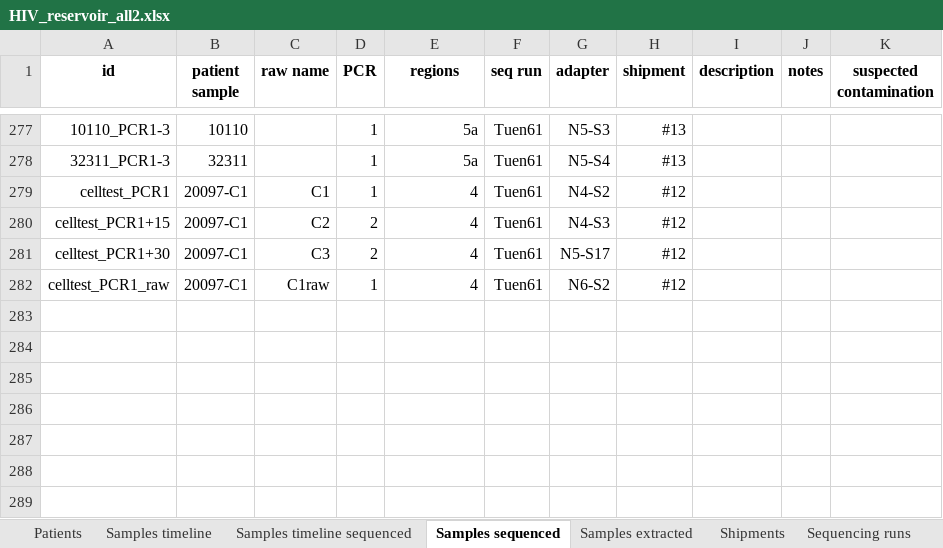
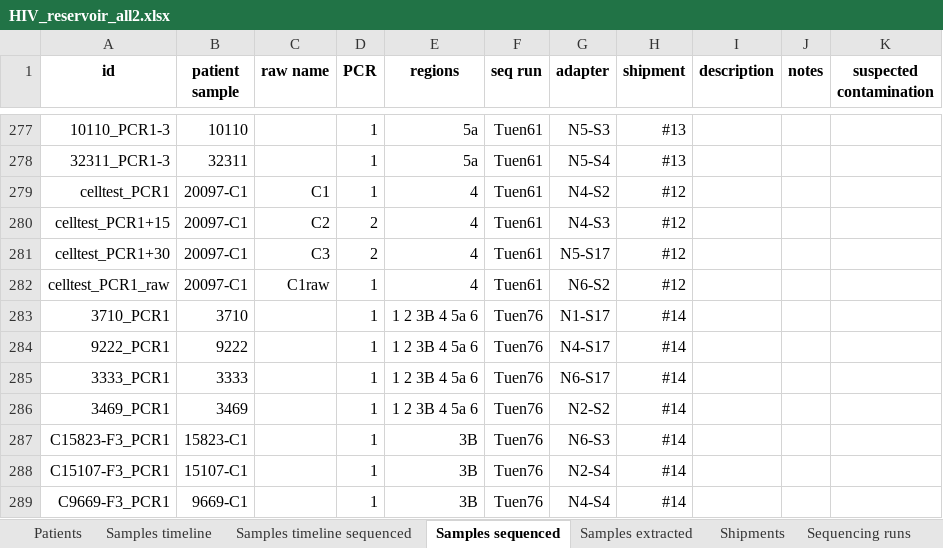
Before and after one commit to iosonofabio/hivwholeseq, an Excel workbook: hivwholeseq/tables/HIV_reservoir_all2.xlsx, sheet Samples sequenced, drawn as a sheet; only a part is shown, gaps mark what is left out; values as stored, in another font and other column widths than the file's, no borders; the diff names each change by its address in the sheet, - before the commit and + after, or states it on an @@ line.

```diff
--- a/hivwholeseq/tables/HIV_reservoir_all2.xlsx (sheet Samples sequenced)
+++ b/hivwholeseq/tables/HIV_reservoir_all2.xlsx (sheet Samples sequenced)
+row 283: 3710_PCR1 | 3710 |  | 1 | 1 2 3B 4 5a 6 | Tuen76 | N1-S17 | #14
+row 284: 9222_PCR1 | 9222 |  | 1 | 1 2 3B 4 5a 6 | Tuen76 | N4-S17 | #14
+row 285: 3333_PCR1 | 3333 |  | 1 | 1 2 3B 4 5a 6 | Tuen76 | N6-S17 | #14
+row 286: 3469_PCR1 | 3469 |  | 1 | 1 2 3B 4 5a 6 | Tuen76 | N2-S2 | #14
+row 287: C15823-F3_PCR1 | 15823-C1 |  | 1 | 3B | Tuen76 | N6-S3 | #14
+row 288: C15107-F3_PCR1 | 15107-C1 |  | 1 | 3B | Tuen76 | N2-S4 | #14
+row 289: C9669-F3_PCR1 | 9669-C1 |  | 1 | 3B | Tuen76 | N4-S4 | #14
```
Also changed, not shown: sheet Samples timeline sequenced, sheet Sequencing runs, sheet Patients, formulas that keep their value, hivwholeseq/tables/HIV_reservoir_all.xlsx, 4 other files.
